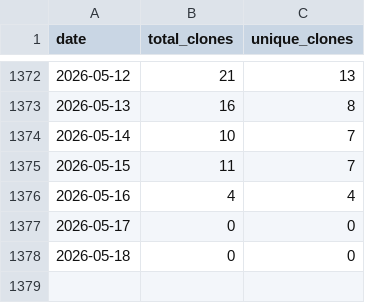
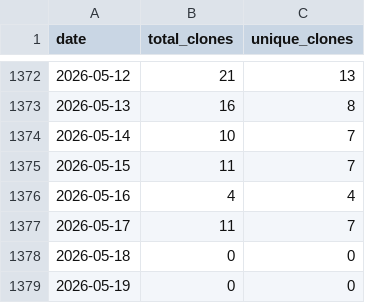
Before and after one commit to wumphlett/COMP-2710, a CSV file: .traffic/clones.csv, drawn as a sheet; only a part is shown, gaps mark what is left out.

Commit message:
Updating repository traffic

```diff
--- a/.traffic/clones.csv
+++ b/.traffic/clones.csv
@@ -1376,3 +1376,4 @@ date,total_clones,unique_clones
 2026-05-16,4,4
-2026-05-17,0,0
+2026-05-17,11,7
 2026-05-18,0,0
+2026-05-19,0,0
```
Also changed, not shown: .traffic/views.csv, 3 other files.
